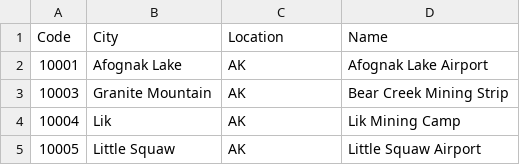
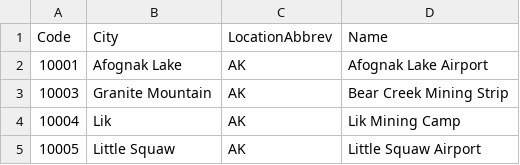
Before and after one commit to jbartz93/CS-431, a CSV file: project4/airports.csv, drawn as a sheet; only a part is shown.

```diff
--- a/project4/airports.csv
+++ b/project4/airports.csv
@@ -1,2 +1,2 @@
-Code,City,Location,Name
+Code,City,LocationAbbrev,Name
 "10001","Afognak Lake", "AK", "Afognak Lake Airport"
```
Also changed, not shown: project4/city_markets.csv, 3 other files.
